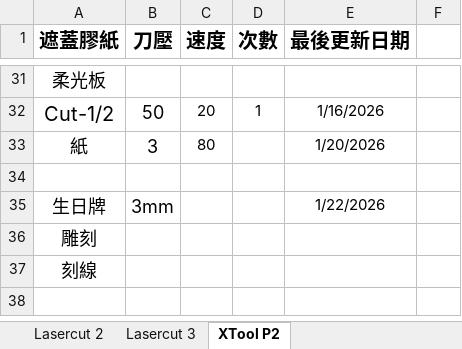
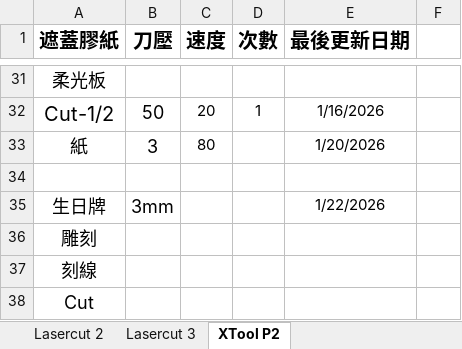
Before and after one commit to zionlasercut/cutdata, an Excel workbook: Laser.xlsx, sheet XTool P2, drawn as a sheet; only a part is shown, gaps mark what is left out; values as stored, in another font and other column widths than the file's, no borders; charts and pictures not drawn; the diff names each change by its address in the sheet, - before the commit and + after, or states it on an @@ line.

Commit message:
Update Laser.xlsx from Google Sheets @ 2026-01-21T16:18:11.373Z

```diff
--- a/Laser.xlsx (sheet XTool P2)
+++ b/Laser.xlsx (sheet XTool P2)
+row 38: Cut
```
